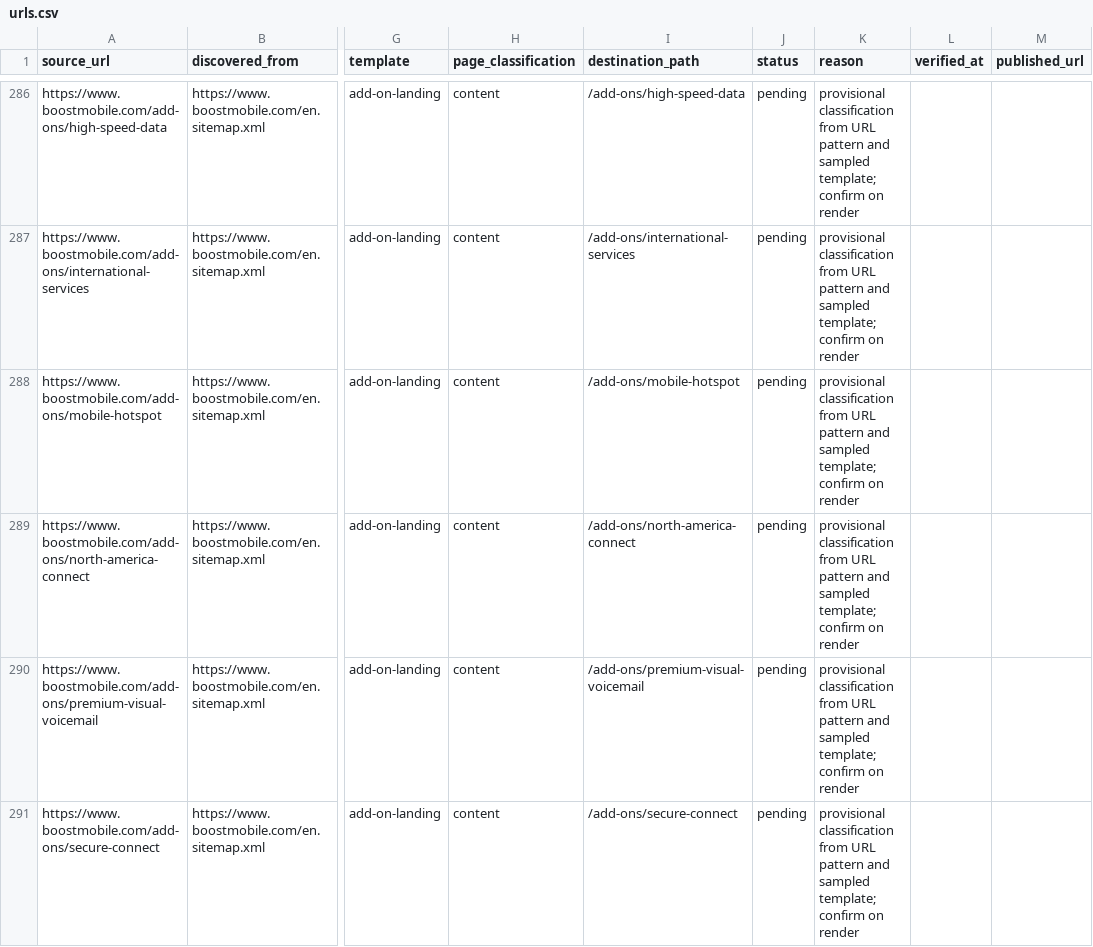
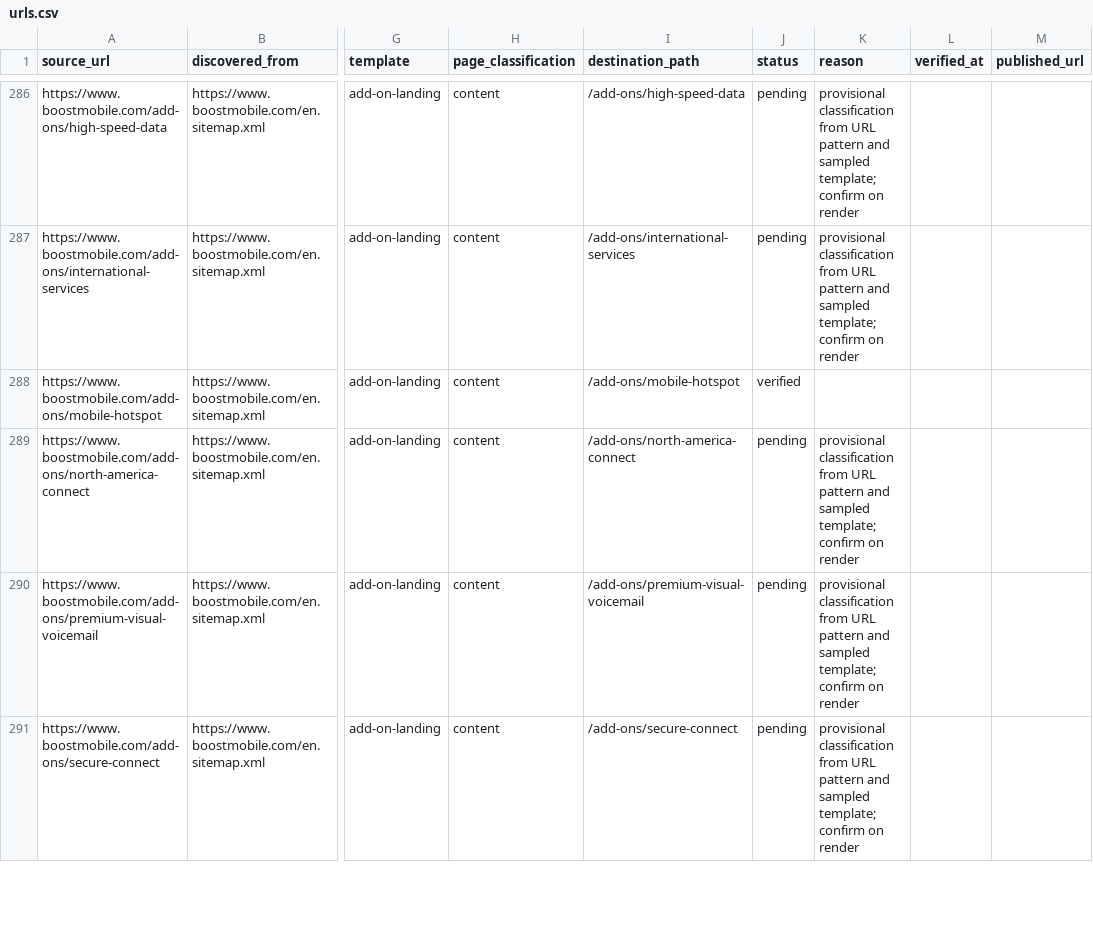
Before and after one commit to vinodsivagnanam-pm/boost-mobile, a CSV file: migration/www.boostmobile.com/urls.csv, drawn as a sheet; only a part is shown, gaps mark what is left out; the diff covers the shown part only; the diff names each change by its address in the sheet, - before the commit and + after, or states it on an @@ line.

```diff
--- a/migration/www.boostmobile.com/urls.csv
+++ b/migration/www.boostmobile.com/urls.csv
-J288 (status): pending
+J288 (status): verified
-K288 (reason): provisional classification from URL pattern and sampled template; confirm on render
+K288 (reason): (empty)
```
Also changed, not shown: 14 edited cells elsewhere in this file, migration/www.boostmobile.com/components.csv, 16 other files.
